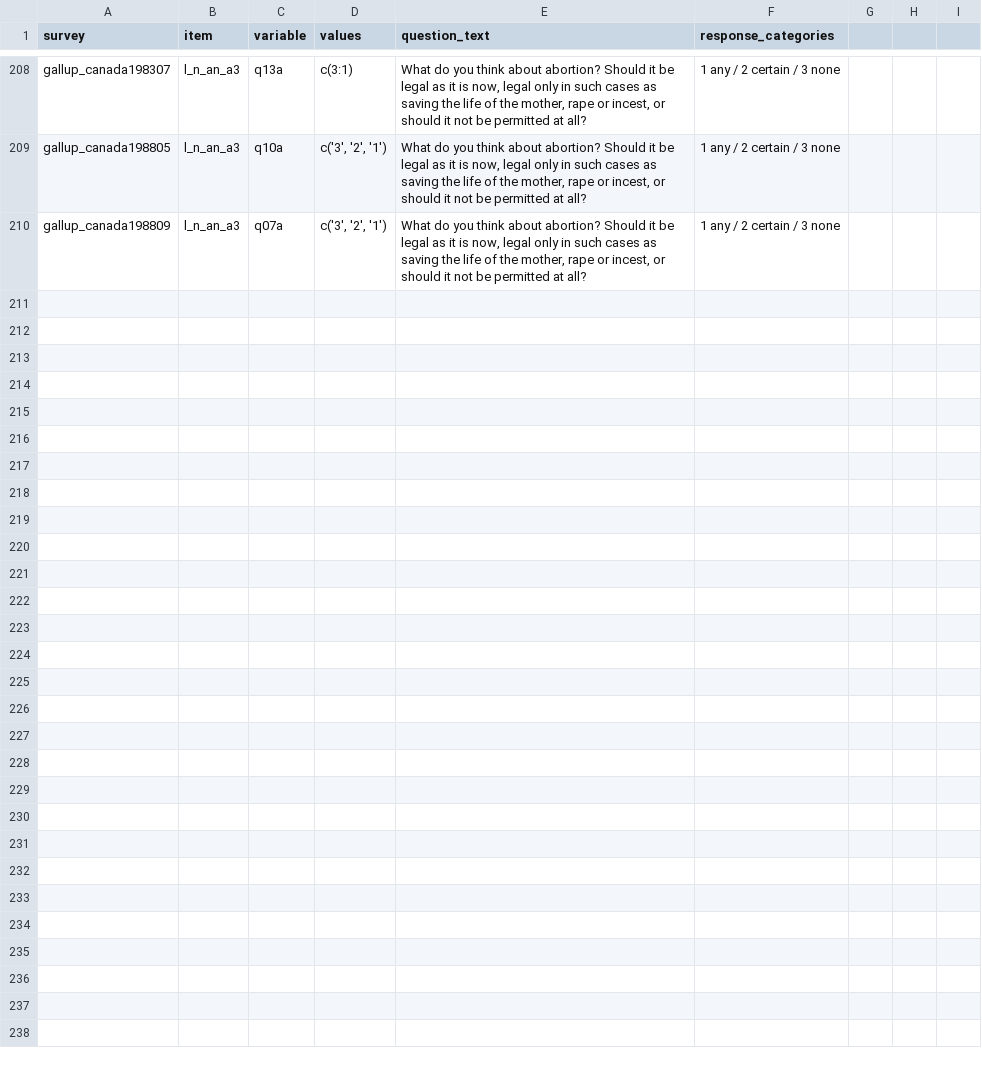
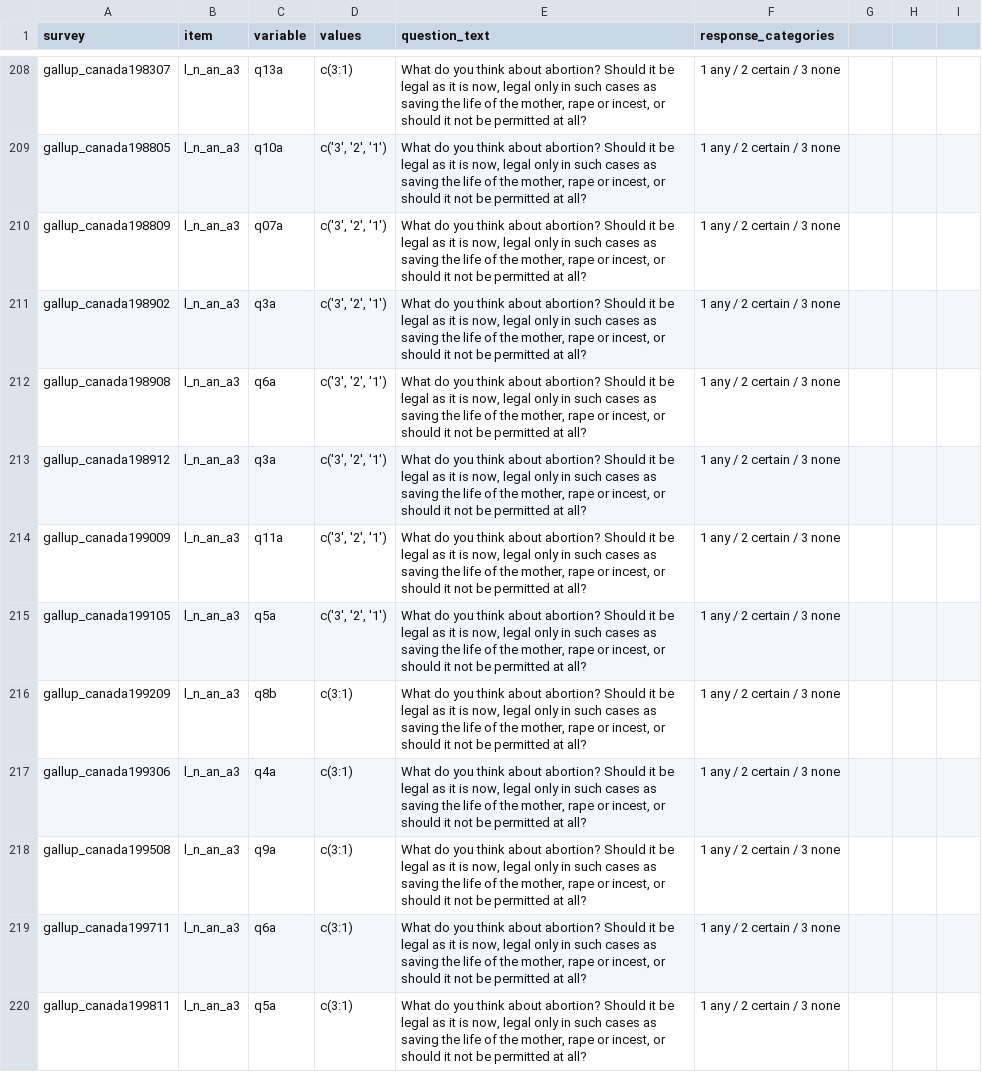
Before and after one commit to byngdeuk/Qualification-Paper, a CSV file: ssss.csv, drawn as a sheet; only a part is shown, gaps mark what is left out; the diff covers the shown part only.

Commit message:
Update ssss.csv

```diff
--- a/ssss.csv
+++ b/ssss.csv
@@ -210 +210,11 @@ gallup_canada198805,l_n_an_a3,q10a,"c('3', '2', '1')","What do you think about a
 gallup_canada198809,l_n_an_a3,q07a,"c('3', '2', '1')","What do you think about abortion? Should it be legal as it is now, legal only in such cases as saving the life of the mother, rape or incest, or should it not be permitted at all?", "1 any / 2 certain / 3 none"
+gallup_canada198902,l_n_an_a3,q3a,"c('3', '2', '1')","What do you think about abortion? Should it be legal as it is now, legal only in such cases as saving the life of the mother, rape or incest, or should it not be permitted at all?", "1 any / 2 certain / 3 none"
+gallup_canada198908,l_n_an_a3,q6a,"c('3', '2', '1')","What do you think about abortion? Should it be legal as it is now, legal only in such cases as saving the life of the mother, rape or incest, or should it not be permitted at all?", "1 any / 2 certain / 3 none"
+gallup_canada198912,l_n_an_a3,q3a,"c('3', '2', '1')","What do you think about abortion? Should it be legal as it is now, legal only in such cases as saving the life of the mother, rape or incest, or should it not be permitted at all?", "1 any / 2 certain / 3 none"
+gallup_canada199009,l_n_an_a3,q11a,"c('3', '2', '1')","What do you think about abortion? Should it be legal as it is now, legal only in such cases as saving the life of the mother, rape or incest, or should it not be permitted at all?", "1 any / 2 certain / 3 none"
+gallup_canada199105,l_n_an_a3,q5a,"c('3', '2', '1')","What do you think about abortion? Should it be legal as it is now, legal only in such cases as saving the life of the mother, rape or incest, or should it not be permitted at all?", "1 any / 2 certain / 3 none"
+gallup_canada199209,l_n_an_a3,q8b,c(3:1),"What do you think about abortion? Should it be legal as it is now, legal only in such cases as saving the life of the mother, rape or incest, or should it not be permitted at all?", "1 any / 2 certain / 3 none"
+gallup_canada199306,l_n_an_a3,q4a,c(3:1),"What do you think about abortion? Should it be legal as it is now, legal only in such cases as saving the life of the mother, rape or incest, or should it not be permitted at all?", "1 any / 2 certain / 3 none"
+gallup_canada199508,l_n_an_a3,q9a,c(3:1),"What do you think about abortion? Should it be legal as it is now, legal only in such cases as saving the life of the mother, rape or incest, or should it not be permitted at all?", "1 any / 2 certain / 3 none"
+gallup_canada199711,l_n_an_a3,q6a,c(3:1),"What do you think about abortion? Should it be legal as it is now, legal only in such cases as saving the life of the mother, rape or incest, or should it not be permitted at all?", "1 any / 2 certain / 3 none"
+gallup_canada199811,l_n_an_a3,q5a,c(3:1),"What do you think about abortion? Should it be legal as it is now, legal only in such cases as saving the life of the mother, rape or incest, or should it not be permitted at all?", "1 any / 2 certain / 3 none"
```
Also changed, not shown: 10 added rows elsewhere in this file.
